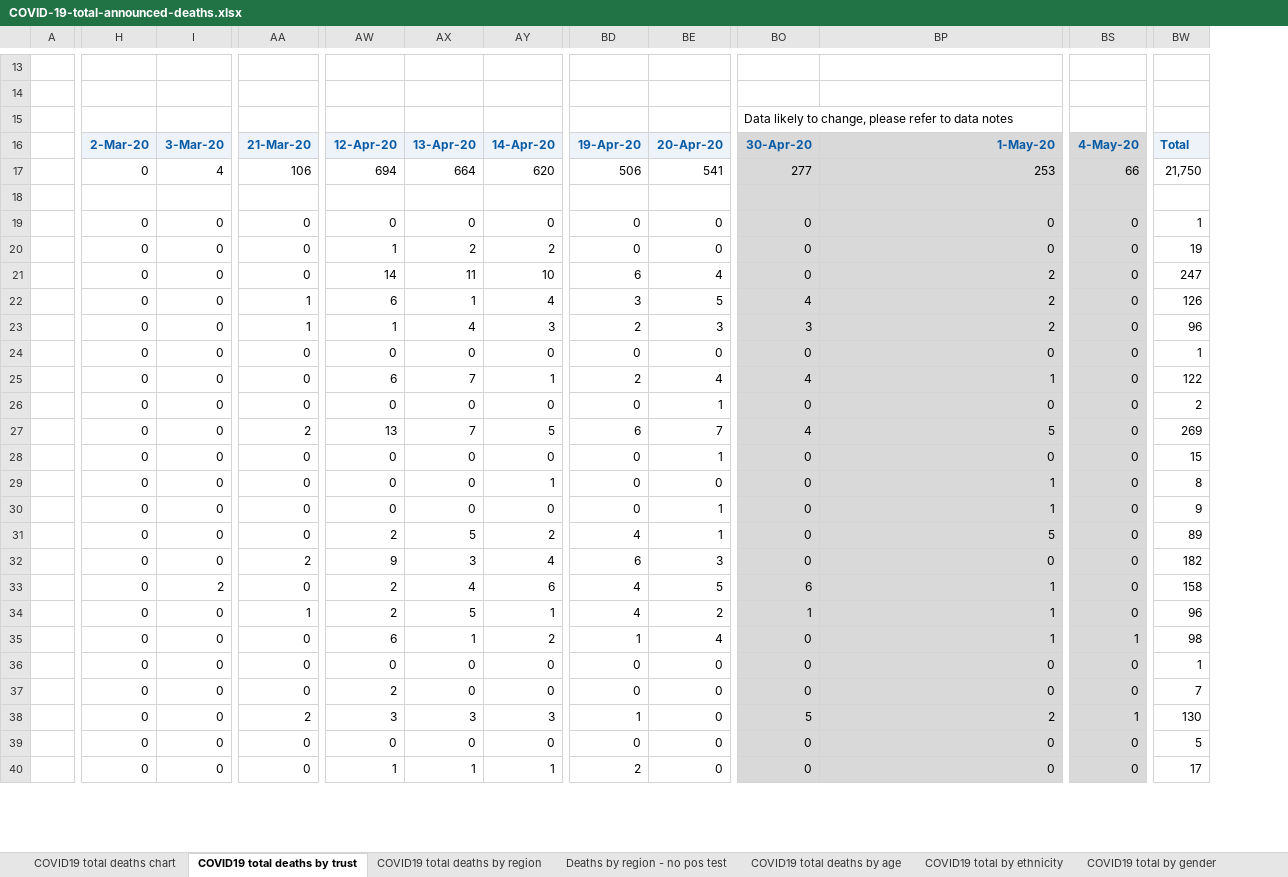
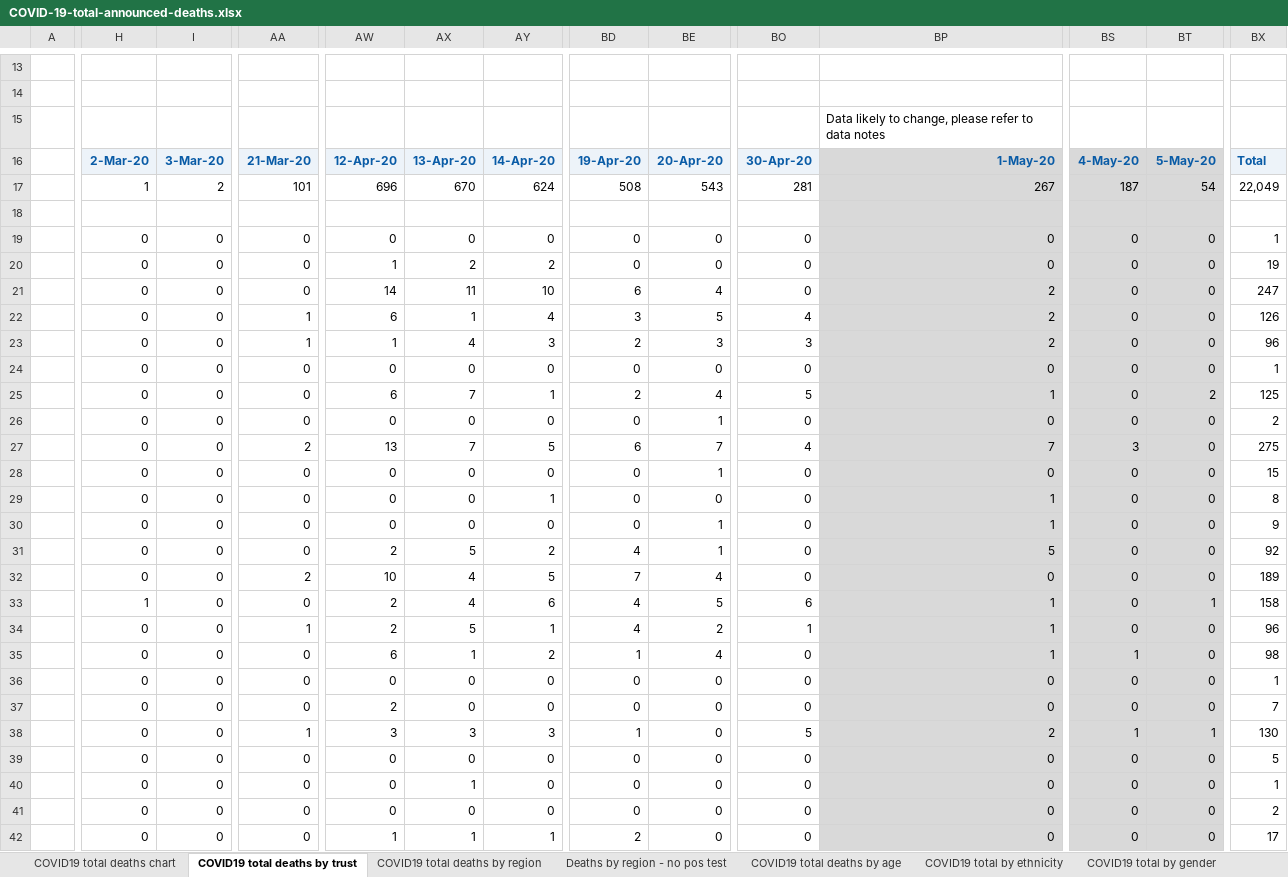
Before and after one commit to sdesilva26/Covid-19-App, an Excel workbook: Covid_19_Plots/data/COVID-19-total-announced-deaths.xlsx, sheet COVID19 total deaths by trust, drawn as a sheet; only a part is shown, gaps mark what is left out; values as stored, in another font and other column widths than the file's, no borders; charts and pictures not drawn; removed rows and columns are numbered as before the commit, all else as after; rows hold the shown columns only; the diff covers the shown part only; the diff names each change by its address in the sheet, - before the commit and + after, or states it on an @@ line.

Commit message:
cron commit with updated data

```diff
--- a/Covid_19_Plots/data/COVID-19-total-announced-deaths.xlsx (sheet COVID19 total deaths by trust)
+++ b/Covid_19_Plots/data/COVID-19-total-announced-deaths.xlsx (sheet COVID19 total deaths by trust)
+column BS, row 16: 4-May-20; rows 19-39: 0 | 0 | 0 | 0 | 0 | 0 | 0 | 0 | 3 | 0 | 0 | 0 | 0 | 0 | 0 | 0 | 1 | 0 | 0 | 1 | 0; row 42: 0
-row 15:  |  |  |  |  |  |  |  |  | Data likely to change, please refer to data notes
+row 15:  |  |  |  |  |  |  |  |  |  | Data likely to change, please refer to data notes
-BO16 fill: #D9D9D9
+BO16 fill: #EDF3F9
-BT16: 4-May-20
+BT16: 5-May-20
-row 17:  | 0 | 4 | 106 | 694 | 664 | 620 | 506 | 541 | 277 | 253 | 66 | 21,750
+row 17:  | 1 | 2 | 101 | 696 | 670 | 624 | 508 | 543 | 281 | 267 | 187 | 54 | 22,049
-BO18:BO39 fill: #D9D9D9
+BO18:BO39 fill: none
-BO25: 4
+BO25: 5
-BT25: 0
+BT25: 2
-BX25: 122
+BX25: 125
-BP27: 5
+BP27: 7
-BX27: 269
+BX27: 275
-BX31: 89
+BX31: 92
-AW32: 9
+AW32: 10
-AX32: 3
+AX32: 4
-AY32: 4
+AY32: 5
-BD32: 6
+BD32: 7
-BE32: 3
+BE32: 4
-BX32: 182
+BX32: 189
-H33: 0
+H33: 1
-I33: 2
+I33: 0
-BT33: 0
+BT33: 1
-BT35: 1
+BT35: 0
-AA38: 2
+AA38: 1
+row 40:  | 0 | 0 | 0 | 0 | 1 | 0 | 0 | 0 | 0 | 0 | 0 | 0 | 1
+row 41:  | 0 | 0 | 0 | 0 | 0 | 0 | 0 | 0 | 0 | 0 | 0 | 0 | 2
-BO42 fill: #D9D9D9
+BO42 fill: none
```
Also changed, not shown: 296 edited cells and cell formats elsewhere in this sheet, sheet COVID19 total deaths by region, sheet COVID19 total deaths by age, sheet Deaths by region - no pos test, sheet COVID19 total deaths chart, charts or pictures, 1 other file.
